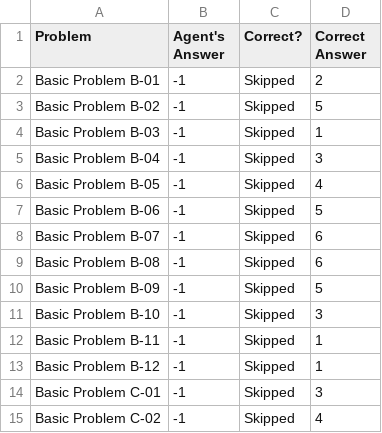
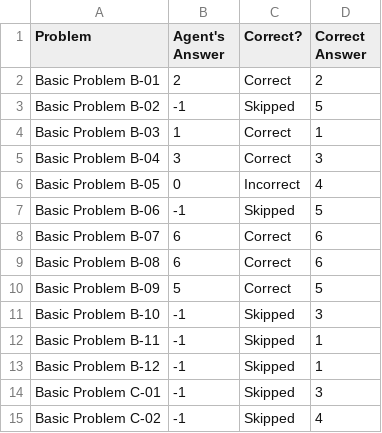
Before and after one commit to ArminRodriguez1/Ravens-Progressive-Matrices, a CSV file: Project-Code-Java/ProblemResults.csv, drawn as a sheet; only a part is shown.

```diff
--- a/Project-Code-Java/ProblemResults.csv
+++ b/Project-Code-Java/ProblemResults.csv
@@ -1,11 +1,11 @@
 Problem,Agent's Answer,Correct?,Correct Answer
-Basic Problem B-01,-1,Skipped,2
+Basic Problem B-01,2,Correct,2
 Basic Problem B-02,-1,Skipped,5
-Basic Problem B-03,-1,Skipped,1
-Basic Problem B-04,-1,Skipped,3
-Basic Problem B-05,-1,Skipped,4
+Basic Problem B-03,1,Correct,1
+Basic Problem B-04,3,Correct,3
+Basic Problem B-05,0,Incorrect,4
 Basic Problem B-06,-1,Skipped,5
-Basic Problem B-07,-1,Skipped,6
-Basic Problem B-08,-1,Skipped,6
-Basic Problem B-09,-1,Skipped,5
+Basic Problem B-07,6,Correct,6
+Basic Problem B-08,6,Correct,6
+Basic Problem B-09,5,Correct,5
 Basic Problem B-10,-1,Skipped,3
```
Also changed, not shown: 9 other files.
